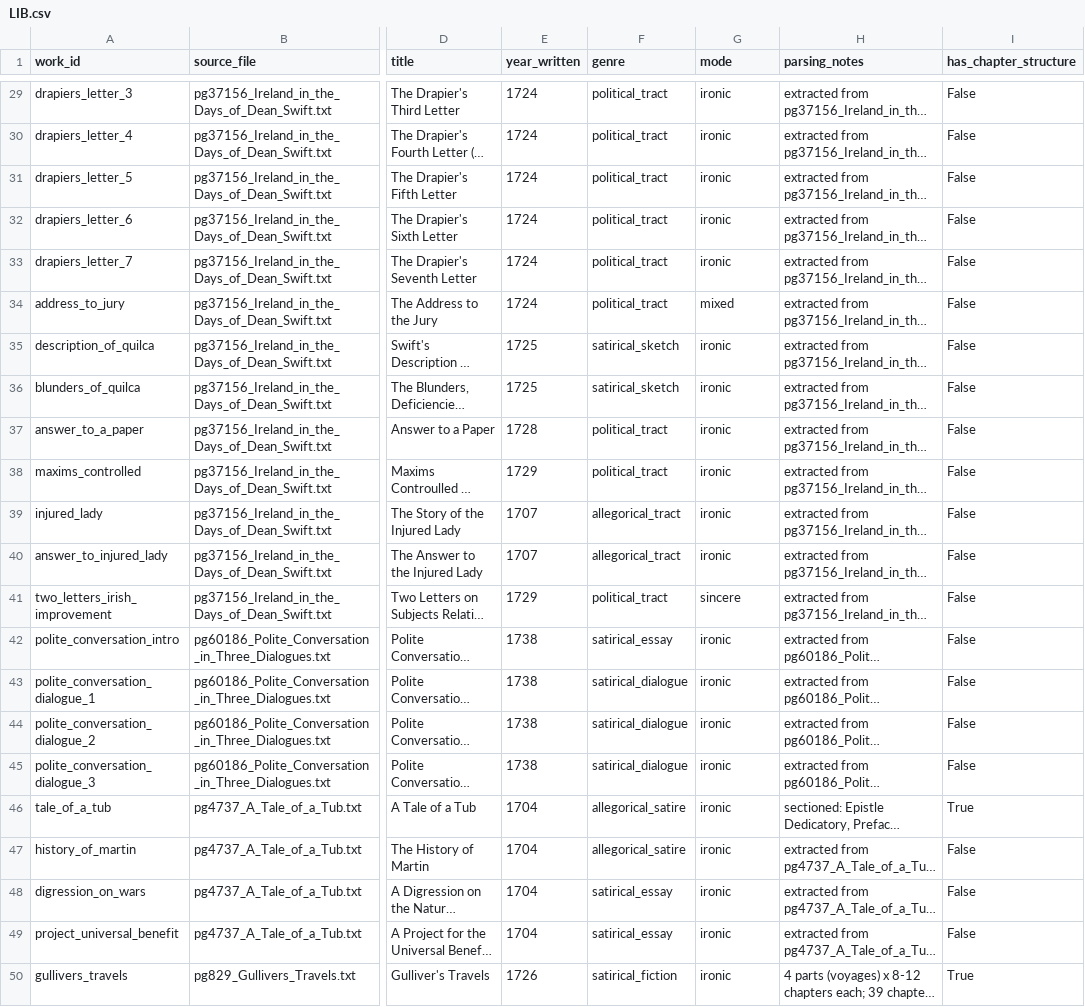
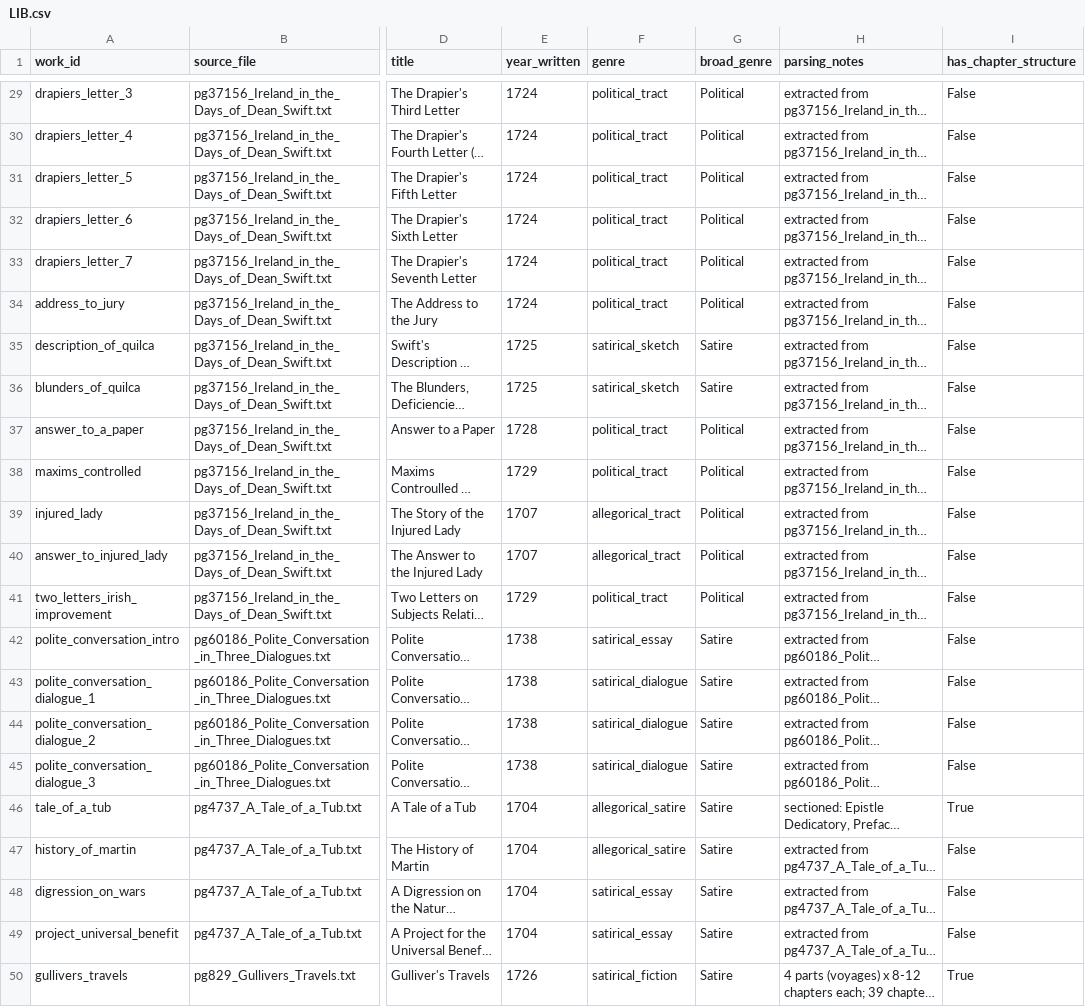
Before and after one commit to leandersen/jonathan-swift-exploratory-text-analytics, a CSV file: data/F1/LIB.csv, drawn as a sheet; only a part is shown, gaps mark what is left out; long unchanged cells end in …; the diff covers the shown part only; the diff names each change by its address in the sheet, - before the commit and + after, or states it on an @@ line.

```diff
--- a/data/F1/LIB.csv
+++ b/data/F1/LIB.csv
-G1: mode
+G1: broad_genre
-G29:G33 (broad_genre): ironic
+G29:G33 (broad_genre): Political
-G34 (broad_genre): mixed
+G34 (broad_genre): Political
-G35:G36 (broad_genre): ironic
+G35:G36 (broad_genre): Satire
-G37:G40 (broad_genre): ironic
+G37:G40 (broad_genre): Political
-G41 (broad_genre): sincere
+G41 (broad_genre): Political
-G42:G50 (broad_genre): ironic
+G42:G50 (broad_genre): Satire
```
Also changed, not shown: 27 edited cells elsewhere in this file, 6 other files.
